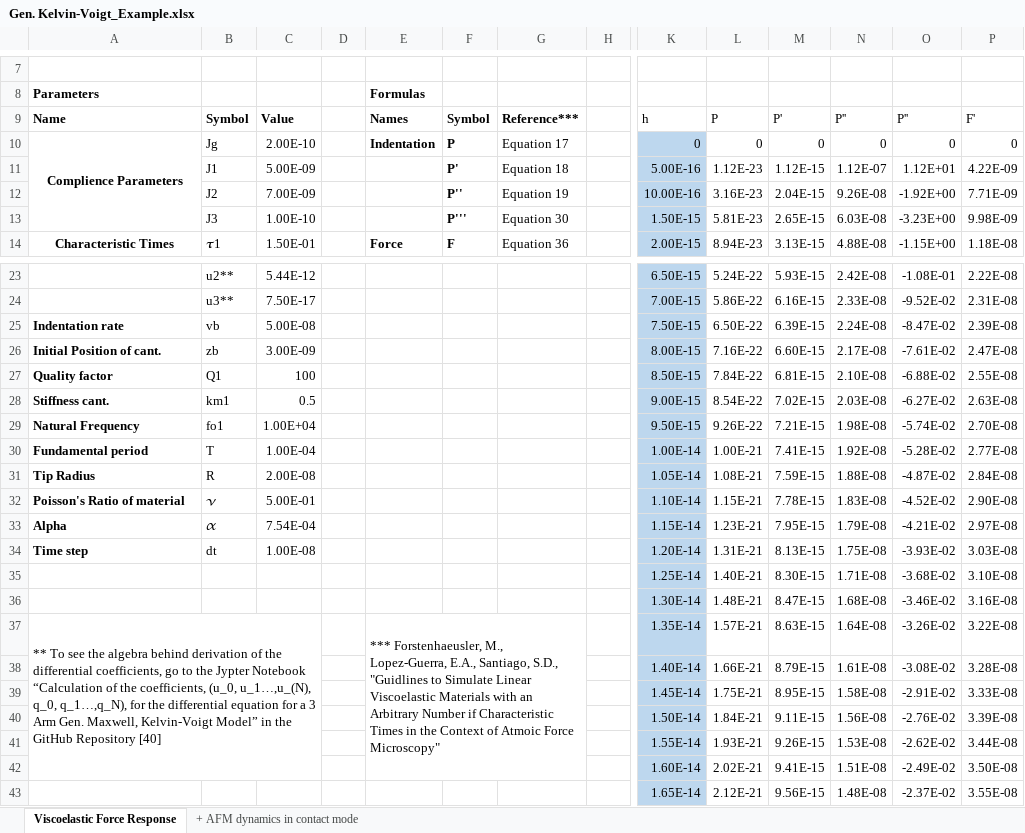
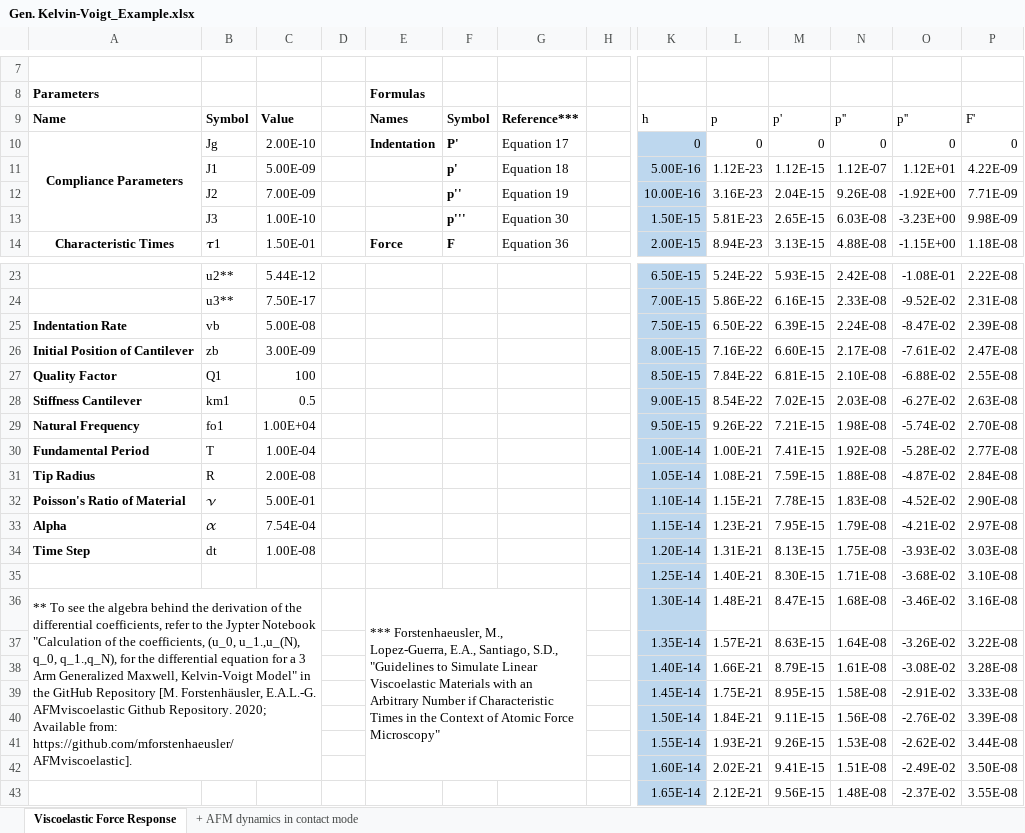
Before and after one commit to mforstenhaeusler/AFMviscoelastic, an Excel workbook: notebook_scripts/Gen. Kelvin-Voigt_Example.xlsx, sheet Viscoelastic Force Response, drawn as a sheet; only a part is shown, gaps mark what is left out; values as stored, in another font and other column widths than the file's, no borders; charts and pictures not drawn; the diff covers the shown part only; the diff names each change by its address in the sheet, - before the commit and + after, or states it on an @@ line.

Commit message:
Add files via upload

```diff
--- a/notebook_scripts/Gen. Kelvin-Voigt_Example.xlsx (sheet Viscoelastic Force Response)
+++ b/notebook_scripts/Gen. Kelvin-Voigt_Example.xlsx (sheet Viscoelastic Force Response)
-L9: P
+L9: p
-M9: P'
+M9: p'
-N9: P''
+N9: p''
-O9: P''
+O9: p''
-A10: Complience Parameters
+A10: Compliance Parameters
-F10: P
+F10: P'
-F11: P'
+F11: p'
-F12: P''
+F12: p''
-F13: P'''
+F13: p'''
-A25: Indentation rate
+A25: Indentation Rate
-A26: Initial Position of cant.
+A26: Initial Position of Cantilever
-A27: Quality factor
+A27: Quality Factor
-A28: Stiffness cant.
+A28: Stiffness Cantilever
-A30: Fundamental period
+A30: Fundamental Period
-A32: Poisson's Ratio of material
+A32: Poisson's Ratio of Material
-A34: Time step
+A34: Time Step
-A36: (empty)
+A36: ** To see the algebra behind the derivation of the differential coefficients, refer to the Jypter Notebook "Calculation of the coefficients, (u_0, u_1.,u_(N), q_0, q_1.,q_N), for the differential equation for a 3 Arm Generalized Maxwell, Kelvin-Voigt Model" in the GitHub Repository [M. Forstenhäusler, E.A.L.-G. AFMviscoelastic Github Repository. 2020; Available from: https://github.com/mforstenhaeusler/AFMviscoelastic].
+A36:C42 merged
-E36: (empty)
+E36: *** Forstenhaeusler, M., Lopez-Guerra, E.A., Santiago, S.D., "Guidelines to Simulate Linear Viscoelastic Materials with an Arbitrary Number if Characteristic Times in the Context of Atomic Force Microscopy"
+E36:G42 merged
-A37: ** To see the algebra behind derivation of the differential coefficients, go to the Jypter Notebook “Calculation of the coefficients, (u_0, u_1…,u_(N), q_0, q_1…,q_N), for the differential equation for a 3 Arm Gen. Maxwell, Kelvin-Voigt Model” in the GitHub Repository [40]
+A37: (empty)
-A37:C42 merged
-E37: *** Forstenhaeusler, M., Lopez-Guerra, E.A., Santiago, S.D., "Guidlines to Simulate Linear Viscoelastic Materials with an Arbitrary Number if Characteristic Times in the Context of Atmoic Force Microscopy"
+E37: (empty)
-E37:G42 merged
```
Also changed, not shown: 2 edited cells and cell formats elsewhere in this sheet, sheet + AFM dynamics in contact mode, formulas that keep their value, charts or pictures.
